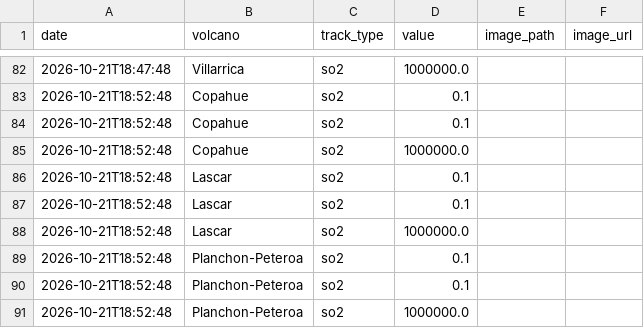
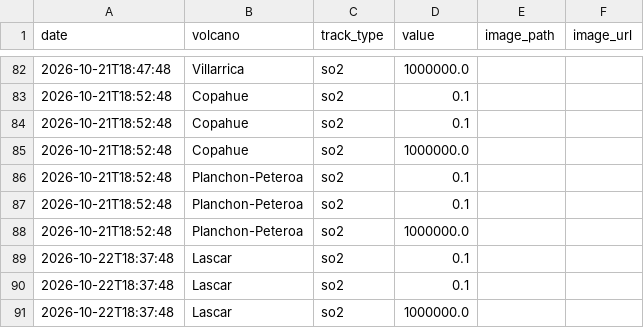
Before and after one commit to MendozaVolcanic/MOUNTS-Chile, a CSV file: csv/events.csv, drawn as a sheet; only a part is shown, gaps mark what is left out.

```diff
--- a/csv/events.csv
+++ b/csv/events.csv
@@ -85,5 +85,2 @@ date,volcano,track_type,value,image_path,image_url
 2026-10-21T18:52:48,Copahue,so2,1000000.0,,
-2026-10-21T18:52:48,Lascar,so2,0.1,,
-2026-10-21T18:52:48,Lascar,so2,0.1,,
-2026-10-21T18:52:48,Lascar,so2,1000000.0,,
 2026-10-21T18:52:48,Planchon-Peteroa,so2,0.1,,
@@ -91 +88,4 @@ date,volcano,track_type,value,image_path,image_url
 2026-10-21T18:52:48,Planchon-Peteroa,so2,1000000.0,,
+2026-10-22T18:37:48,Lascar,so2,0.1,,
+2026-10-22T18:37:48,Lascar,so2,0.1,,
+2026-10-22T18:37:48,Lascar,so2,1000000.0,,
```
Also changed, not shown: csv/lascar_so2_mass.csv, 19 other files.
